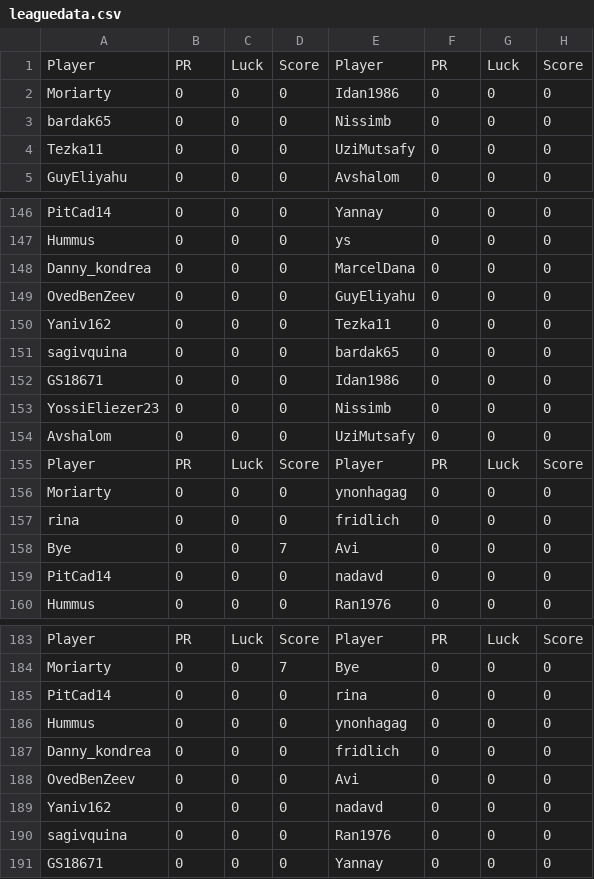
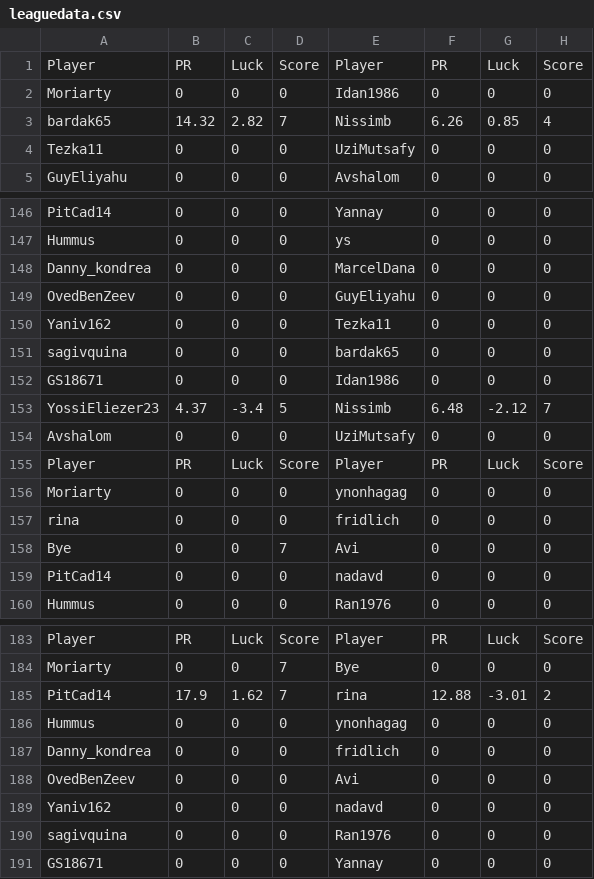
Before and after one commit to guyeli31/Shabi_Israel, a CSV file: leagues/Shabi Israel June 2026/leaguedata.csv, drawn as a sheet; only a part is shown, gaps mark what is left out; removed rows and columns are numbered as before the commit, all else as after; the diff names each change by its address in the sheet, - before the commit and + after, or states it on an @@ line.

```diff
--- a/leagues/Shabi Israel June 2026/leaguedata.csv
+++ b/leagues/Shabi Israel June 2026/leaguedata.csv
-row 3: bardak65 | 0 | 0 | 0 | Nissimb | 0 | 0 | 0
+row 3: bardak65 | 14.32 | 2.82 | 7 | Nissimb | 6.26 | 0.85 | 4
-row 153: YossiEliezer23 | 0 | 0 | 0 | Nissimb | 0 | 0 | 0
+row 153: YossiEliezer23 | 4.37 | -3.4 | 5 | Nissimb | 6.48 | -2.12 | 7
-row 185: PitCad14 | 0 | 0 | 0 | rina | 0 | 0 | 0
+row 185: PitCad14 | 17.9 | 1.62 | 7 | rina | 12.88 | -3.01 | 2
```
Also changed, not shown: 6 other files.
